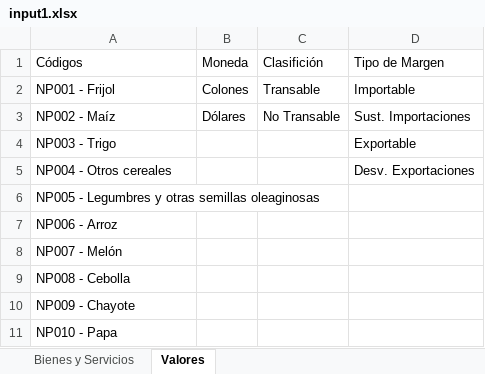
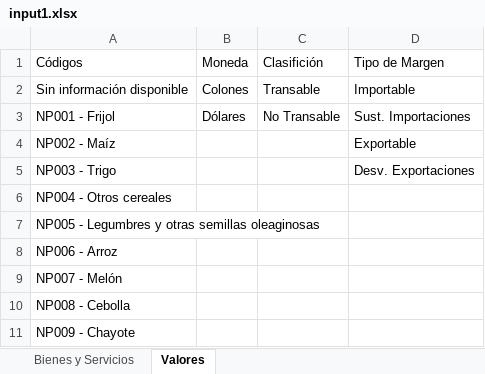
Before and after one commit to jaszdev/mideplan-precios-sociales, an Excel workbook: backend/files/inputs/input1.xlsx, sheet Valores, drawn as a sheet; only a part is shown; the shorter side is filled out with more unchanged rows; values as stored, in another font and other column widths than the file's, no borders; addresses are those after the commit; the diff names each change by its address in the sheet, - before the commit and + after, or states it on an @@ line.

Commit message:
Template: Agregar opcion 'Sin informacion disponible'.

```diff
--- a/backend/files/inputs/input1.xlsx (sheet Valores)
+++ b/backend/files/inputs/input1.xlsx (sheet Valores)
+row 2: Sin información disponible | Colones | Transable | Importable
-B3 (Moneda): Colones
+B3 (Moneda): Dólares
-C3 (Clasifición): Transable
+C3 (Clasifición): No Transable
-D3 (Tipo de Margen): Importable
+D3 (Tipo de Margen): Sust. Importaciones
-B4 (Moneda): Dólares
+B4 (Moneda): (empty)
-C4 (Clasifición): No Transable
+C4 (Clasifición): (empty)
-D4 (Tipo de Margen): Sust. Importaciones
+D4 (Tipo de Margen): Exportable
-D5 (Tipo de Margen): Exportable
+D5 (Tipo de Margen): Desv. Exportaciones
-D6 (Tipo de Margen): Desv. Exportaciones
+D6 (Tipo de Margen): (empty)
```
Also changed, not shown: sheet Bienes y Servicios, backend/files/templates/template.xlsx, 1 other file.
